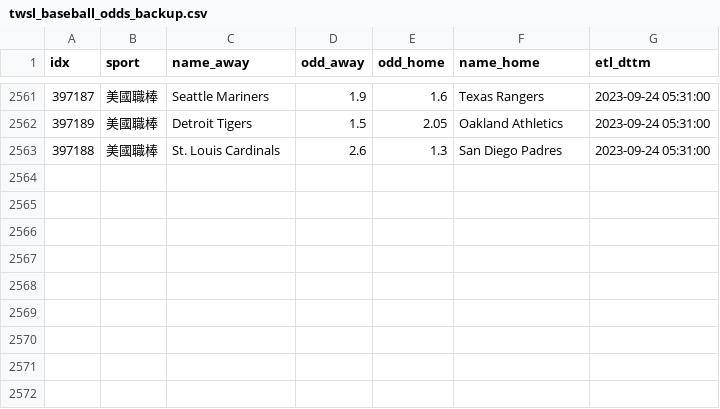
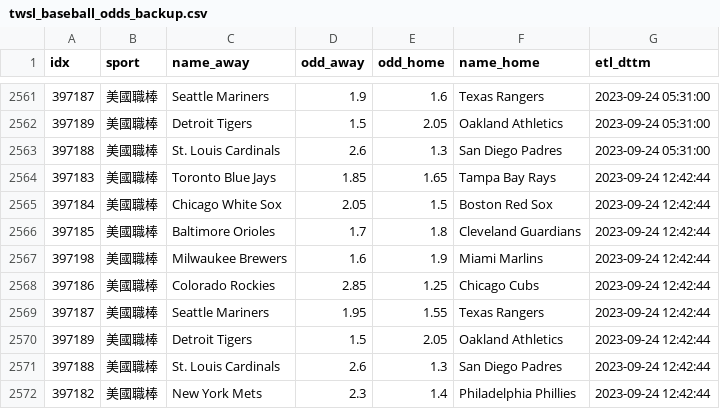
Before and after one commit to achilles0926/tw_sport_lottery, a CSV file: twsl_baseball_odds_backup.csv, drawn as a sheet; only a part is shown, gaps mark what is left out; the diff names each change by its address in the sheet, - before the commit and + after, or states it on an @@ line.

```diff
--- a/twsl_baseball_odds_backup.csv
+++ b/twsl_baseball_odds_backup.csv
+row 2564: 397183 | 美國職棒 | Toronto Blue Jays | 1.85 | 1.65 | Tampa Bay Rays | 2023-09-24 12:42:44
+row 2565: 397184 | 美國職棒 | Chicago White Sox | 2.05 | 1.5 | Boston Red Sox | 2023-09-24 12:42:44
+row 2566: 397185 | 美國職棒 | Baltimore Orioles | 1.7 | 1.8 | Cleveland Guardians | 2023-09-24 12:42:44
+row 2567: 397198 | 美國職棒 | Milwaukee Brewers | 1.6 | 1.9 | Miami Marlins | 2023-09-24 12:42:44
+row 2568: 397186 | 美國職棒 | Colorado Rockies | 2.85 | 1.25 | Chicago Cubs | 2023-09-24 12:42:44
+row 2569: 397187 | 美國職棒 | Seattle Mariners | 1.95 | 1.55 | Texas Rangers | 2023-09-24 12:42:44
+row 2570: 397189 | 美國職棒 | Detroit Tigers | 1.5 | 2.05 | Oakland Athletics | 2023-09-24 12:42:44
+row 2571: 397188 | 美國職棒 | St. Louis Cardinals | 2.6 | 1.3 | San Diego Padres | 2023-09-24 12:42:44
+row 2572: 397182 | 美國職棒 | New York Mets | 2.3 | 1.4 | Philadelphia Phillies | 2023-09-24 12:42:44
```
Also changed, not shown: twsl_baseball_odds_base.csv, twsl_baseball_odds_new.csv.
